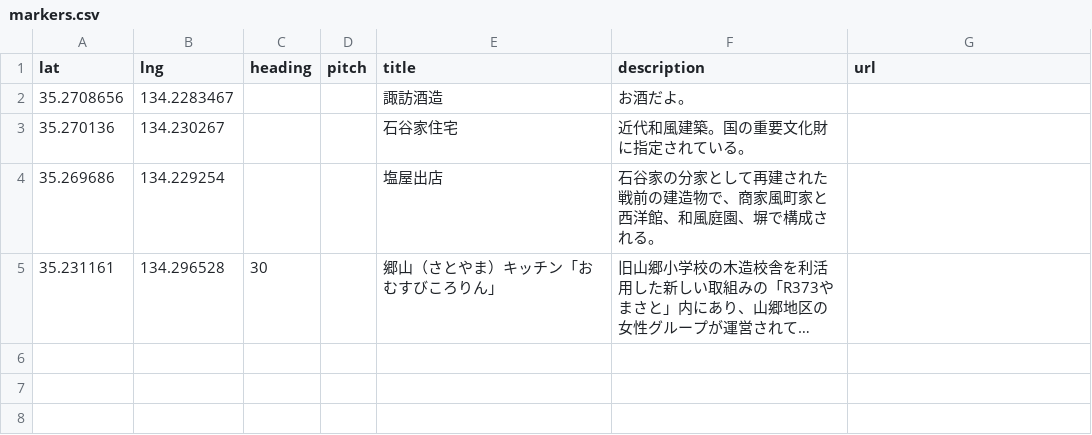
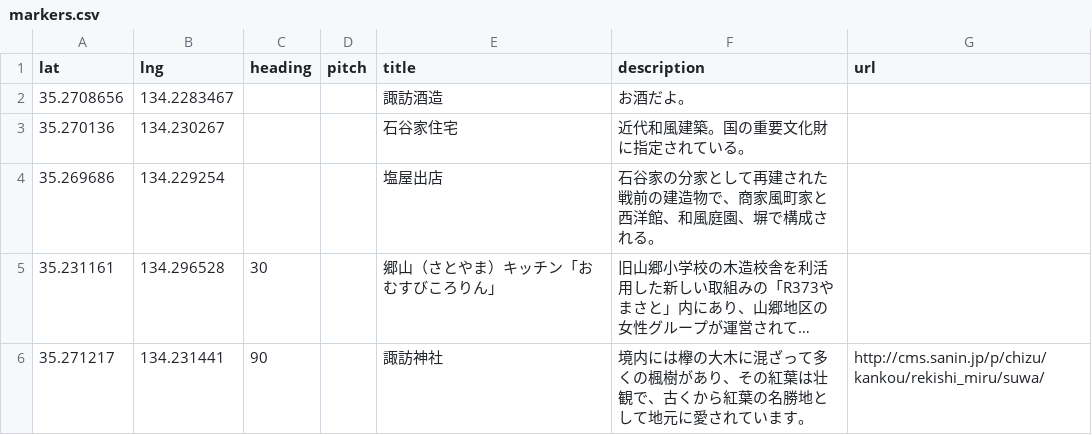
Before and after one commit to code4tottori/chizu-chizu, a CSV file: markers.csv, drawn as a sheet; long unchanged cells end in …; the diff names each change by its address in the sheet, - before the commit and + after, or states it on an @@ line.

Commit message:
Add 諏訪神社

```diff
--- a/markers.csv
+++ b/markers.csv
+row 6: 35.271217 | 134.231441 | 90 |  | 諏訪神社 | 境内には欅の大木に混ざって多くの楓樹があり、その紅葉は壮観で、古くから紅葉の名勝地として地元に愛されています。 | http://cms.sanin.jp/p/chizu/kankou/rekishi_miru/suwa/
```
